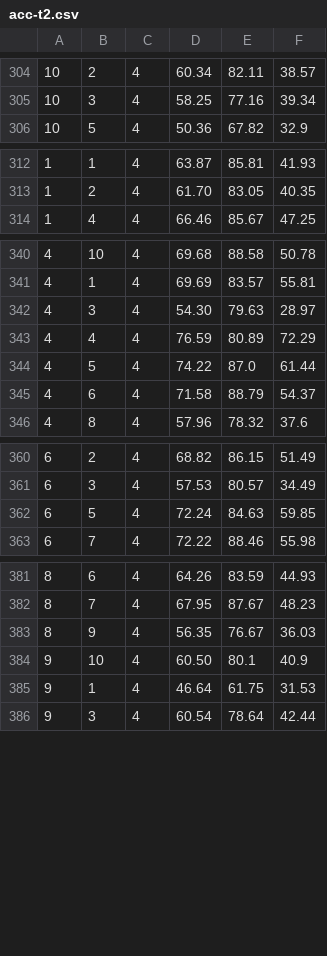
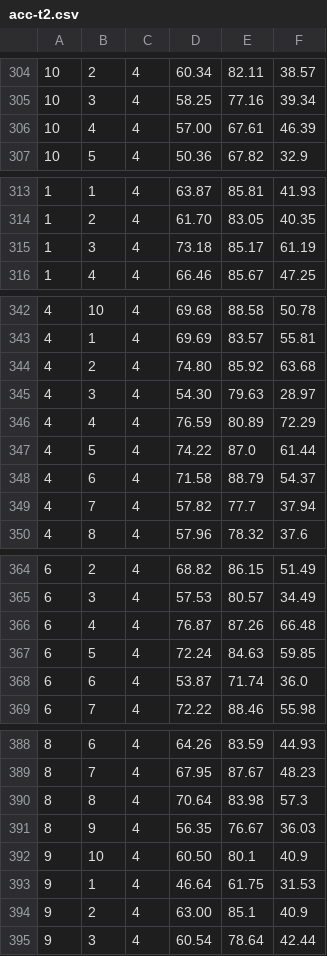
Before and after one commit to rubiruchi/Intern-work, a CSV file: Summary/acc-t2.csv, drawn as a sheet; only a part is shown, gaps mark what is left out; the diff covers the shown part only; the diff names each change by its address in the sheet, - before the commit and + after, or states it on an @@ line.

```diff
--- a/Summary/acc-t2.csv
+++ b/Summary/acc-t2.csv
+row 306: 10 | 4 | 4 | 57.00 | 67.61 | 46.39
+row 315: 1 | 3 | 4 | 73.18 | 85.17 | 61.19
+row 344: 4 | 2 | 4 | 74.80 | 85.92 | 63.68
+row 349: 4 | 7 | 4 | 57.82 | 77.7 | 37.94
+row 366: 6 | 4 | 4 | 76.87 | 87.26 | 66.48
+row 368: 6 | 6 | 4 | 53.87 | 71.74 | 36.0
+row 390: 8 | 8 | 4 | 70.64 | 83.98 | 57.3
+row 394: 9 | 2 | 4 | 63.00 | 85.1 | 40.9
```
Also changed, not shown: 1 added row and 3 edited cells elsewhere in this file, Summary/time-t2.csv, 20 other files.
